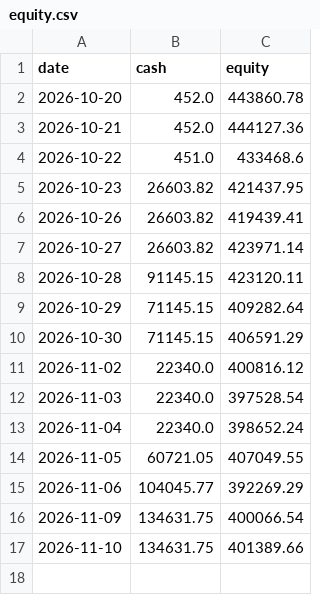
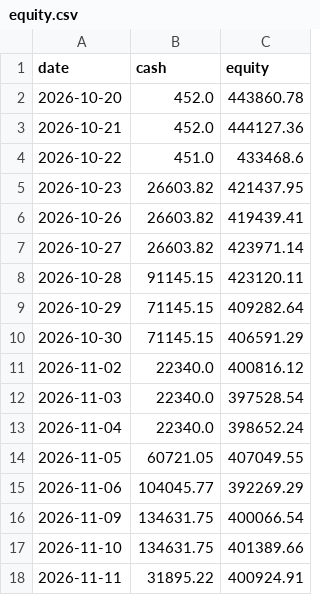
Before and after one commit to kouheidaku-cmd/dejong, a CSV file: state/equity.csv, drawn as a sheet.

```diff
--- a/state/equity.csv
+++ b/state/equity.csv
@@ -17 +17,2 @@ date,cash,equity
 2026-11-10,134631.75,401389.66
+2026-11-11,31895.22,400924.91
```
Also changed, not shown: 5 other files.
